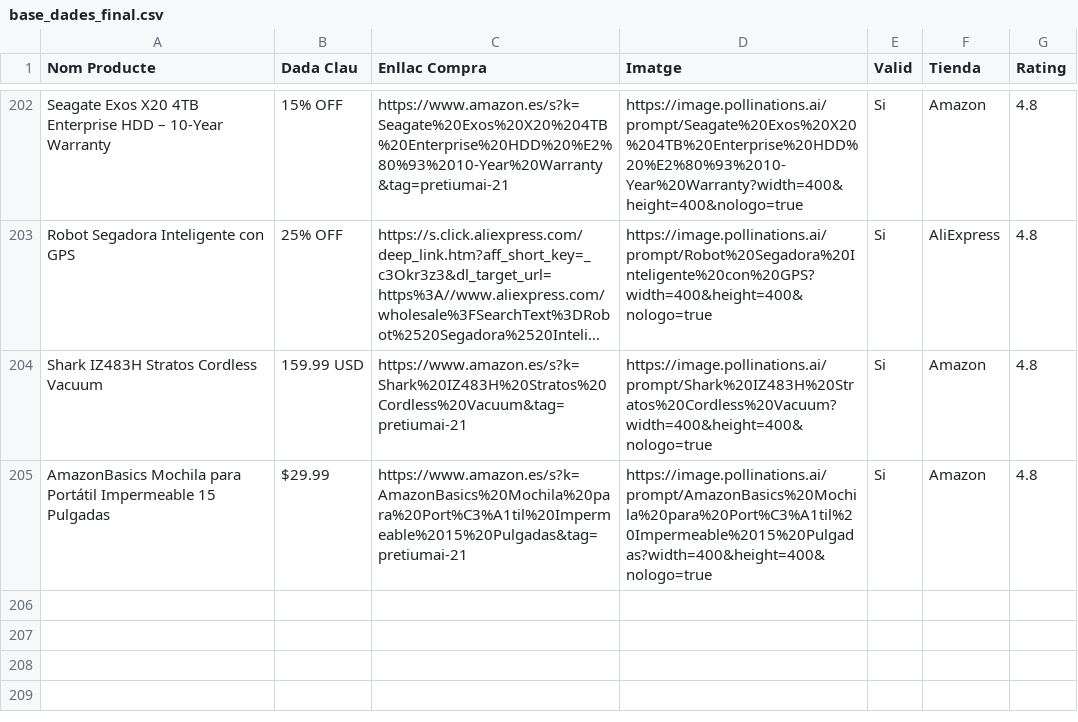
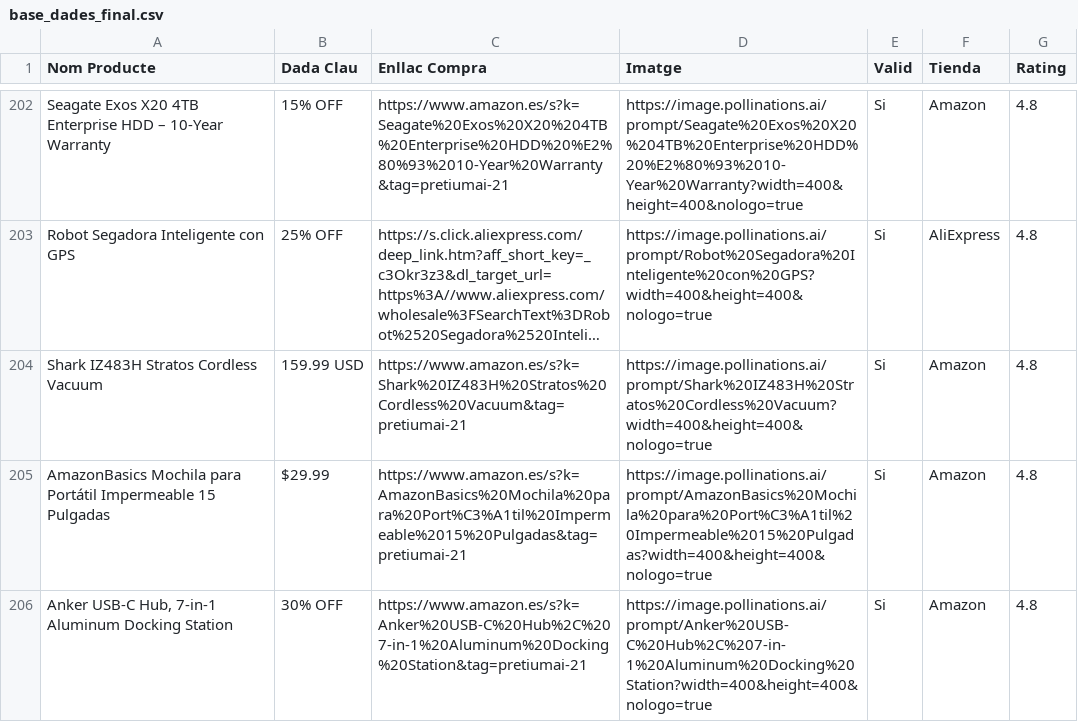
Before and after one commit to PretiumAI/pretiumai-shop, a CSV file: base_dades_final.csv, drawn as a sheet; only a part is shown, gaps mark what is left out; long unchanged cells end in ….

```diff
--- a/base_dades_final.csv
+++ b/base_dades_final.csv
@@ -205 +205,2 @@ Shark IZ483H Stratos Cordless Vacuum,159.99 USD,https://www.amazon.es/s?k=Shark%
 AmazonBasics Mochila para Portátil Impermeable 15 Pulgadas,$29.99,https://www.amazon.es/s?k=AmazonBasics%20Mochila%20para%20Port%C3%A1til%20Impermeable%2015%20Pulgadas&tag=pretiumai-21,https://image.pollinations.ai/prompt/AmazonBasics%20Mochila%20para%20Port%C3%A1til%20Impermeable%2015%20Pulgadas?width=400&height=400&nologo=true,Si,Amazon,4.8
+"Anker USB-C Hub, 7-in-1 Aluminum Docking Station",30% OFF,https://www.amazon.es/s?k=Anker%20USB-C%20Hub%2C%207-in-1%20Aluminum%20Docking%20Station&tag=pretiumai-21,https://image.pollinations.ai/prompt/Anker%20USB-C%20Hub%2C%207-in-1%20Aluminum%20Docking%20Station?width=400&height=400&nologo=true,Si,Amazon,4.8
```
Also changed, not shown: 1 other file.
